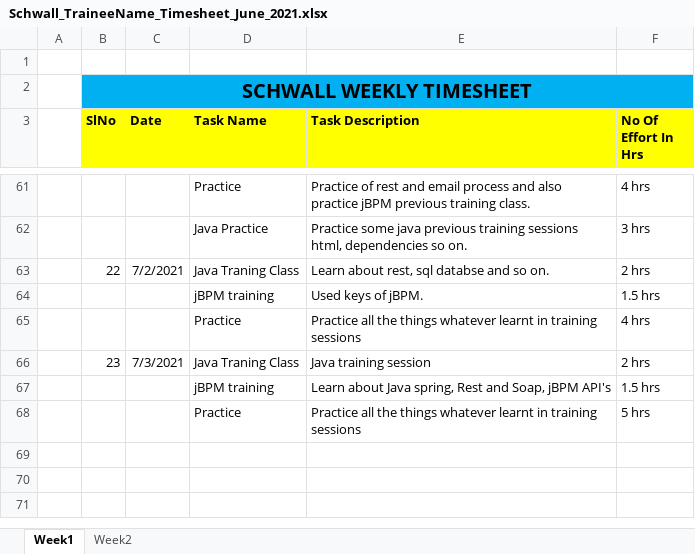
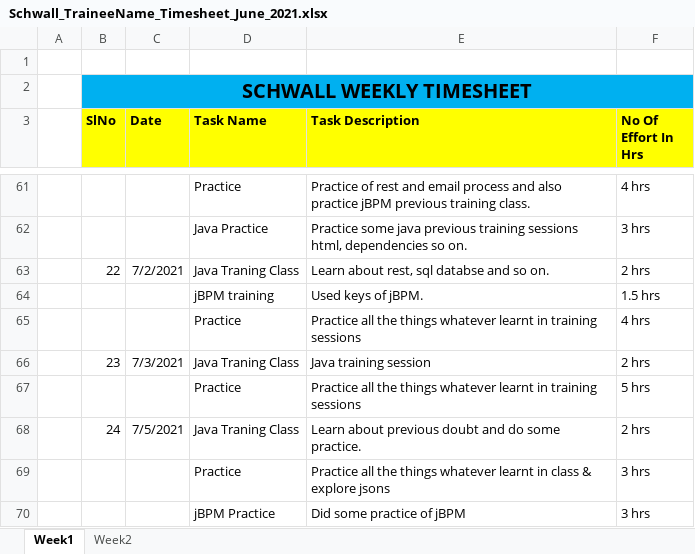
Before and after one commit to Surge-Technology/JavaTraining-Batch1, an Excel workbook: Sunny/Timesheet/Schwall_TraineeName_Timesheet_June_2021.xlsx, sheet Week1, drawn as a sheet; only a part is shown, gaps mark what is left out; values as stored, in another font and other column widths than the file's, no borders; removed rows and columns are numbered as before the commit, all else as after; the diff names each change by its address in the sheet, - before the commit and + after, or states it on an @@ line.

Commit message:
Update Schwall_TraineeName_Timesheet_June_2021.xlsx

```diff
--- a/Sunny/Timesheet/Schwall_TraineeName_Timesheet_June_2021.xlsx (sheet Week1)
+++ b/Sunny/Timesheet/Schwall_TraineeName_Timesheet_June_2021.xlsx (sheet Week1)
-row 67:  |  |  | jBPM training | Learn about Java spring, Rest and Soap, jBPM API's | 1.5 hrs
+row 68:  | 24 | 7/5/2021 | Java Traning Class | Learn about previous doubt and do some practice. | 2 hrs
+row 69:  |  |  | Practice | Practice all the things whatever learnt in class & explore jsons | 3 hrs
+row 70:  |  |  | jBPM Practice | Did some practice of jBPM | 3 hrs
```
